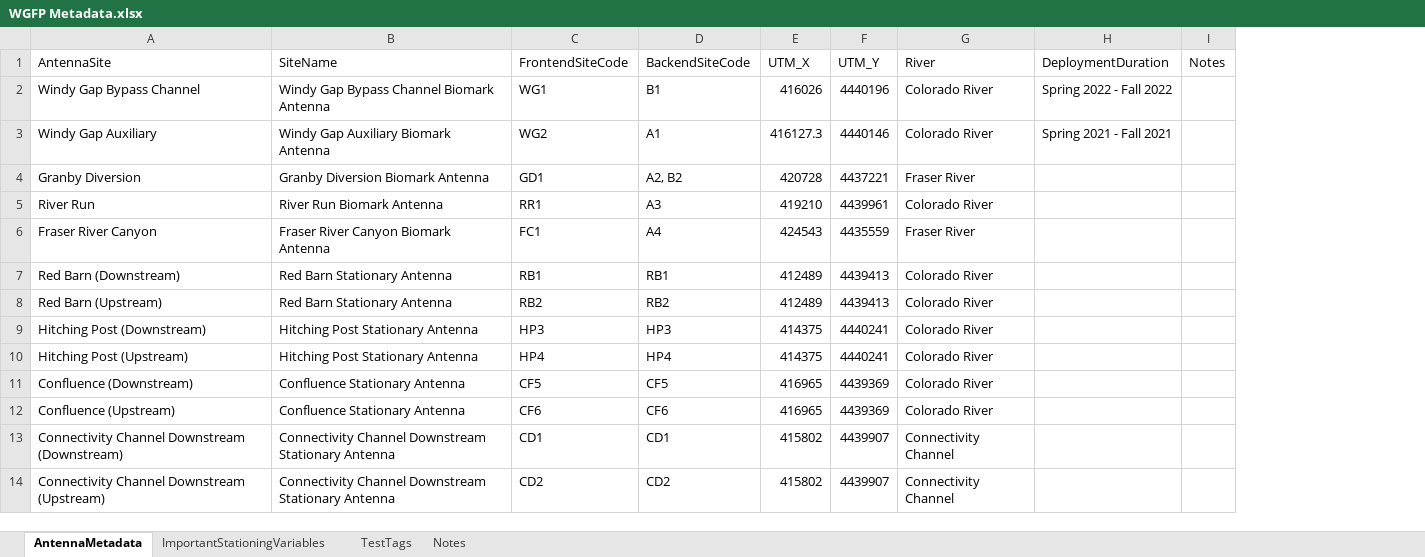
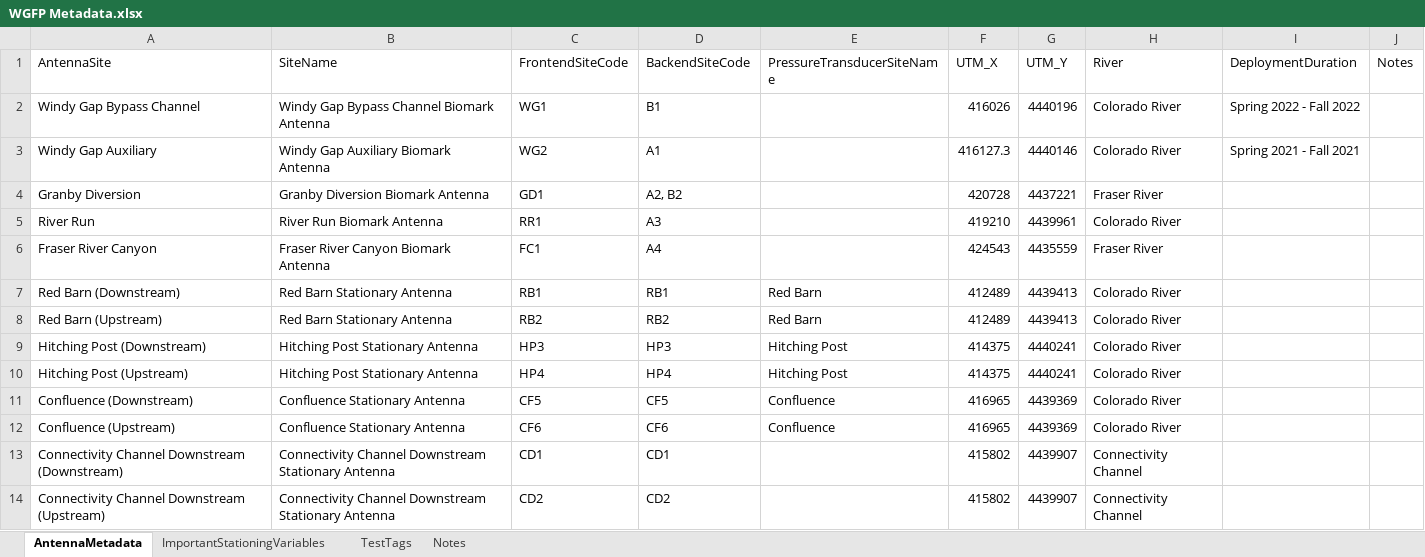
Before and after one commit to sfigraf/WGFP_dataclean_vis2.0, an Excel workbook: data/WGFP Metadata.xlsx, sheet AntennaMetadata, drawn as a sheet; only a part is shown; values as stored, in another font and other column widths than the file's, no borders; the diff names each change by its address in the sheet, - before the commit and + after, or states it on an @@ line.

Commit message:
added metadata colunm for PT name

```diff
--- a/data/WGFP Metadata.xlsx (sheet AntennaMetadata)
+++ b/data/WGFP Metadata.xlsx (sheet AntennaMetadata)
+column E (PressureTransducerSiteName), rows 7-12: Red Barn | Red Barn | Hitching Post | Hitching Post | Confluence | Confluence
```
Also changed, not shown: 1 other file.
